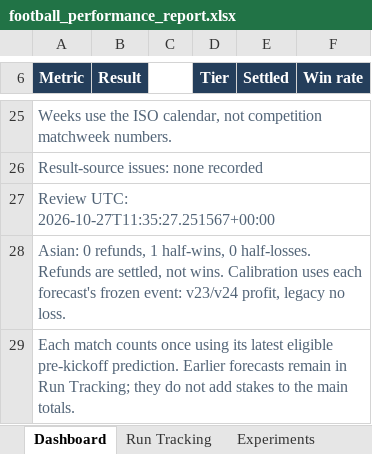
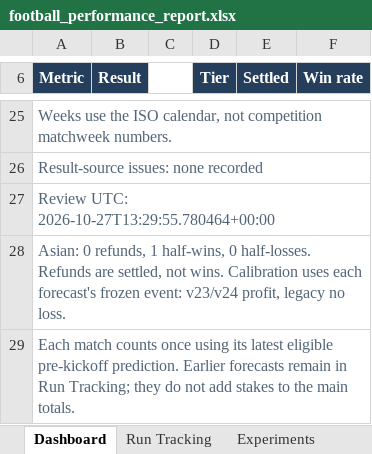
Before and after one commit to paulmaina/football-value-pipeline, an Excel workbook: football_output_v2/readable/football_performance_report.xlsx, sheet Dashboard, drawn as a sheet; only a part is shown, gaps mark what is left out; values as stored, in another font and other column widths than the file's, no borders; charts and pictures not drawn; the diff names each change by its address in the sheet, - before the commit and + after, or states it on an @@ line.

```diff
--- a/football_output_v2/readable/football_performance_report.xlsx (sheet Dashboard)
+++ b/football_output_v2/readable/football_performance_report.xlsx (sheet Dashboard)
-A27 (Metric): Review UTC: 2026-10-27T11:35:27.251567+00:00
+A27 (Metric): Review UTC: 2026-10-27T13:29:55.780464+00:00
```
Also changed, not shown: sheet Pipeline Health, sheet CLV, 23 other files.
